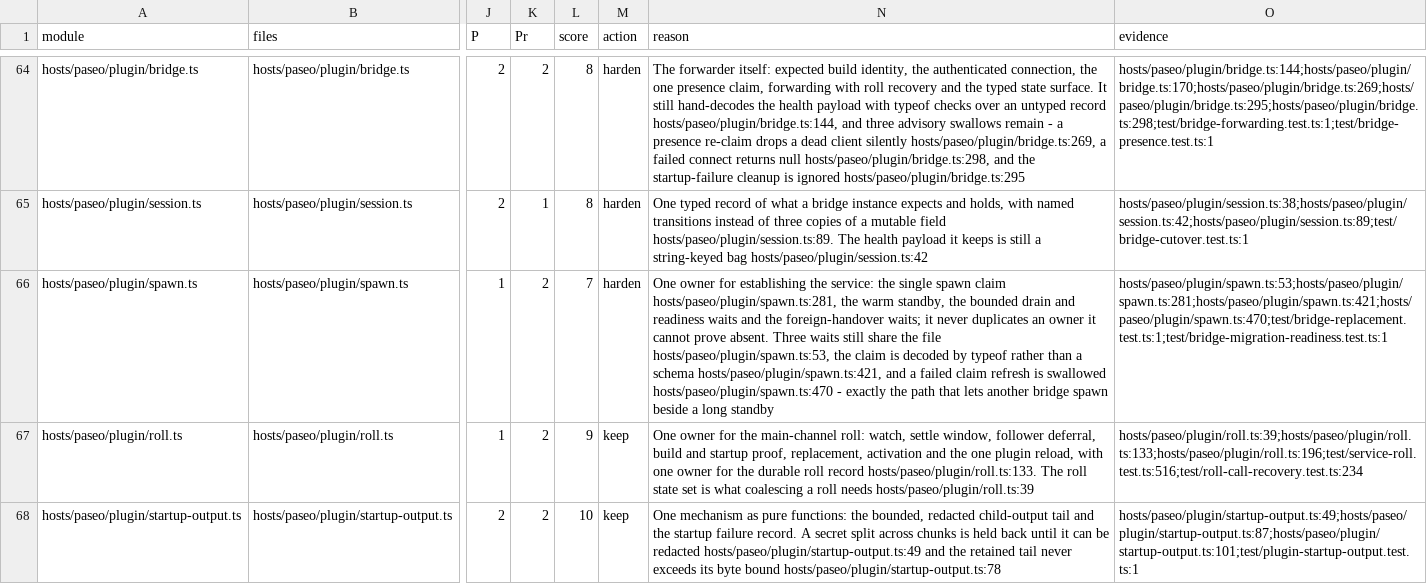
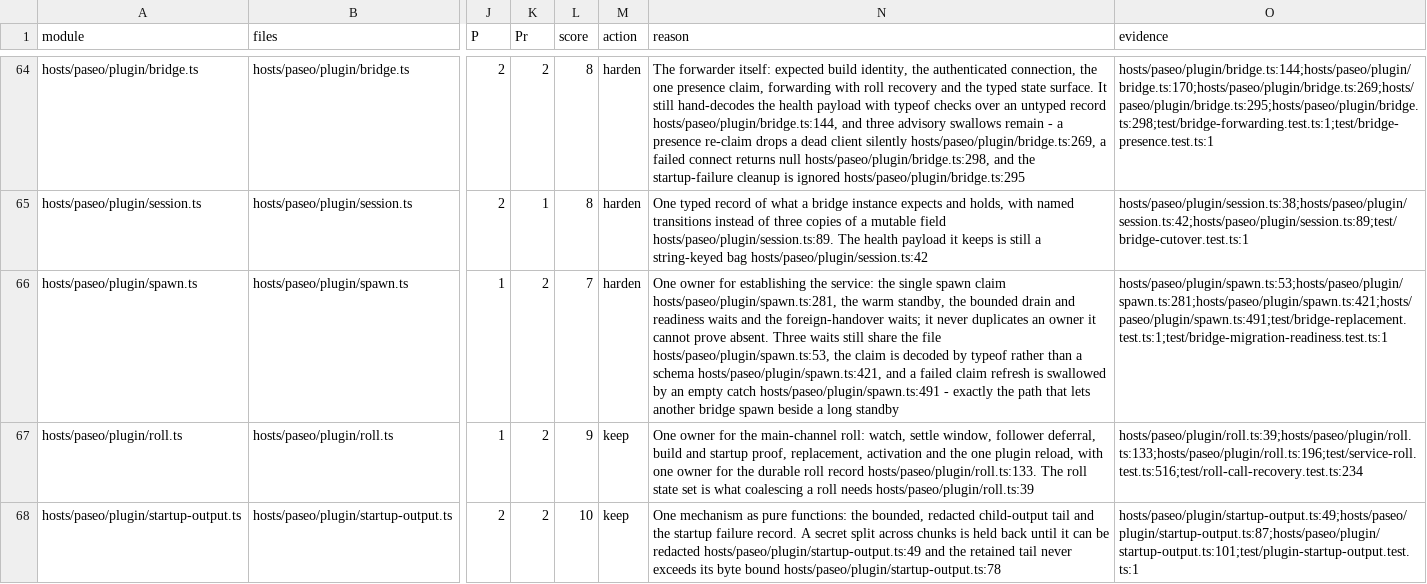
Before and after one commit to inflatable-cookie/nucleus, a CSV file: docs/knowledge/quality/code/N5.csv, drawn as a sheet; only a part is shown, gaps mark what is left out; the diff names each change by its address in the sheet, - before the commit and + after, or states it on an @@ line.

Commit message:
1204: cite the claim-refresh swallow where it is
The review's one remaining nit: the spawner row cited spawn.ts:470 for the
empty catch that swallows a failed claim refresh; it is at :491.

```diff
--- a/docs/knowledge/quality/code/N5.csv
+++ b/docs/knowledge/quality/code/N5.csv
-N66 (reason): …is swallowed hosts/paseo/plugin/spawn.ts:470 - exactly…
+N66 (reason): …is swallowed by an empty catch hosts/paseo/plugin/spawn.ts:491 - exactly…
-O66 (evidence): hosts/paseo/plugin/spawn.ts:53;hosts/paseo/plugin/spawn.ts:281;hosts/paseo/plugin/spawn.ts:421;hosts/paseo/plugin/spawn.ts:470;test/bridge-replacement.test.ts:1;test/bridge-migration-readiness.test.ts:1
+O66 (evidence): hosts/paseo/plugin/spawn.ts:53;hosts/paseo/plugin/spawn.ts:281;hosts/paseo/plugin/spawn.ts:421;hosts/paseo/plugin/spawn.ts:491;test/bridge-replacement.test.ts:1;test/bridge-migration-readiness.test.ts:1
```
